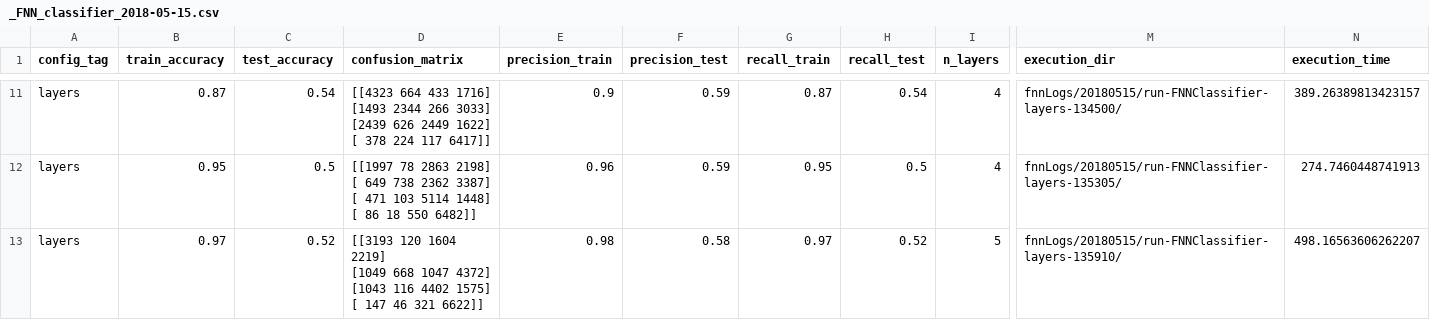
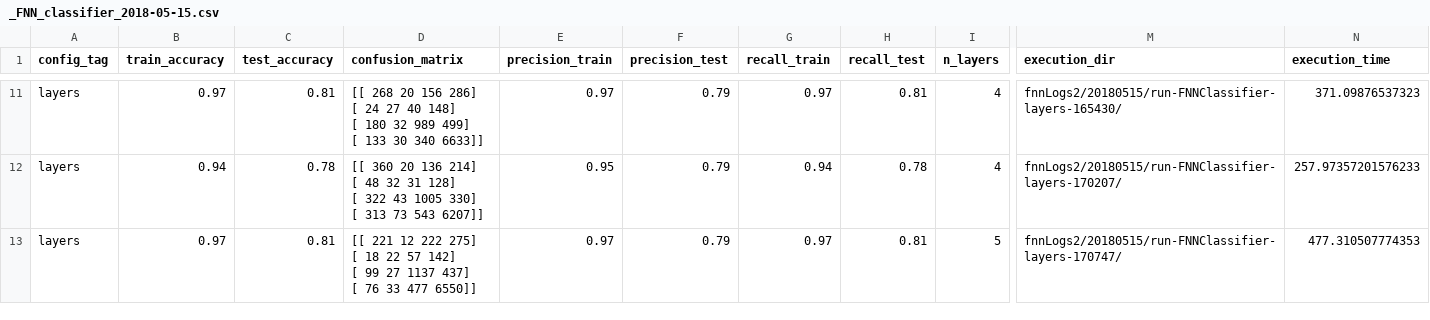
Before and after one commit to ailopera/tensor_project, a CSV file: data/executionStats/classifier/_FNN_classifier_2018-05-15.csv, drawn as a sheet; only a part is shown, gaps mark what is left out; ↵ is a line break in a cell; the diff covers the shown part only; the diff names each change by its address in the sheet, - before the commit and + after, or states it on an @@ line.

```diff
--- a/data/executionStats/classifier/_FNN_classifier_2018-05-15.csv
+++ b/data/executionStats/classifier/_FNN_classifier_2018-05-15.csv
-B11 (train_accuracy): 0.87
+B11 (train_accuracy): 0.97
-C11 (test_accuracy): 0.54
+C11 (test_accuracy): 0.81
-D11 (confusion_matrix): [[4323 664 433 1716] ↵ [1493 2344 266 3033] ↵ [2439 626 2449 1622] ↵ [ 378 224 117 6417]]
+D11 (confusion_matrix): [[ 268 20 156 286] ↵ [ 24 27 40 148] ↵ [ 180 32 989 499] ↵ [ 133 30 340 6633]]
-E11 (precision_train): 0.9
+E11 (precision_train): 0.97
-F11:F12 (precision_test): 0.59
+F11:F12 (precision_test): 0.79
-G11 (recall_train): 0.87
+G11 (recall_train): 0.97
-H11 (recall_test): 0.54
+H11 (recall_test): 0.81
-M11 (execution_dir): fnnLogs/20180515/run-FNNClassifier-layers-134500/
+M11 (execution_dir): fnnLogs2/20180515/run-FNNClassifier-layers-165430/
-N11 (execution_time): 389.26389813423157
+N11 (execution_time): 371.09876537323
-B12 (train_accuracy): 0.95
+B12 (train_accuracy): 0.94
-C12 (test_accuracy): 0.5
+C12 (test_accuracy): 0.78
-D12 (confusion_matrix): [[1997 78 2863 2198] ↵ [ 649 738 2362 3387] ↵ [ 471 103 5114 1448] ↵ [ 86 18 550 6482]]
+D12 (confusion_matrix): [[ 360 20 136 214] ↵ [ 48 32 31 128] ↵ [ 322 43 1005 330] ↵ [ 313 73 543 6207]]
-E12 (precision_train): 0.96
+E12 (precision_train): 0.95
-G12 (recall_train): 0.95
+G12 (recall_train): 0.94
-H12 (recall_test): 0.5
+H12 (recall_test): 0.78
-M12 (execution_dir): fnnLogs/20180515/run-FNNClassifier-layers-135305/
+M12 (execution_dir): fnnLogs2/20180515/run-FNNClassifier-layers-170207/
-N12 (execution_time): 274.7460448741913
+N12 (execution_time): 257.97357201576233
-C13 (test_accuracy): 0.52
+C13 (test_accuracy): 0.81
-D13 (confusion_matrix): [[3193 120 1604 2219] ↵ [1049 668 1047 4372] ↵ [1043 116 4402 1575] ↵ [ 147 46 321 6622]]
+D13 (confusion_matrix): [[ 221 12 222 275] ↵ [ 18 22 57 142] ↵ [ 99 27 1137 437] ↵ [ 76 33 477 6550]]
-E13 (precision_train): 0.98
+E13 (precision_train): 0.97
-F13 (precision_test): 0.58
+F13 (precision_test): 0.79
-H13 (recall_test): 0.52
+H13 (recall_test): 0.81
-M13 (execution_dir): fnnLogs/20180515/run-FNNClassifier-layers-135910/
+M13 (execution_dir): fnnLogs2/20180515/run-FNNClassifier-layers-170747/
-N13 (execution_time): 498.16563606262207
+N13 (execution_time): 477.310507774353
```
Also changed, not shown: 1 added row, 1 removed row and 68 edited cells elsewhere in this file, data/executionStats/vector_Average_execution_2018-05-15_smote_all.csv, 3 other files.
